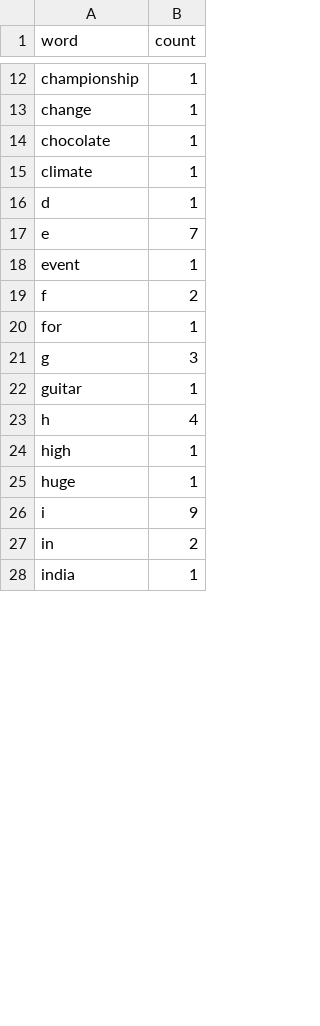
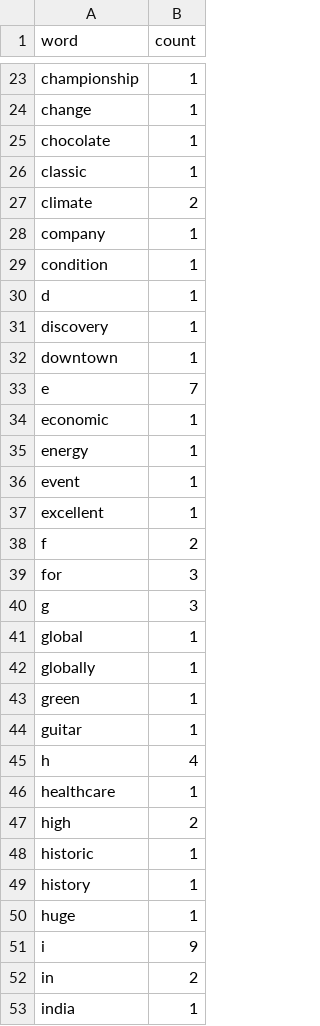
Before and after one commit to prasannakodur/Python-for-Data-Quality-Engineers, a CSV file: csv_parsing/word-count.csv, drawn as a sheet; only a part is shown, gaps mark what is left out; the diff covers the shown part only.

Commit message:
Add JSON record processing support to tool, tool_pro, and csv_parsing modules
- Implemented JSONRecordProcessor for tool module
- Implemented JSONRecordProcessorPro for tool_pro module
- Integrated JSON processing with CSV generation
- Support for single record or array of records in JSON format
- Automatic file deletion after successful processing
- Comprehensive validation and error handling
- Updated READMEs with JSON usage examples
- Updated CSV statistics with new test records

```diff
--- a/csv_parsing/word-count.csv
+++ b/csv_parsing/word-count.csv
@@ -14,12 +25,26 @@ change,1
 chocolate,1
-climate,1
+classic,1
+climate,2
+company,1
+condition,1
 d,1
+discovery,1
+downtown,1
 e,7
+economic,1
+energy,1
 event,1
+excellent,1
 f,2
-for,1
+for,3
 g,3
+global,1
+globally,1
+green,1
 guitar,1
 h,4
-high,1
+healthcare,1
+high,2
+historic,1
+history,1
 huge,1
```
Also changed, not shown: 35 added rows and 10 edited cells elsewhere in this file, csv_parsing/letter-stats.csv, 5 other files.
